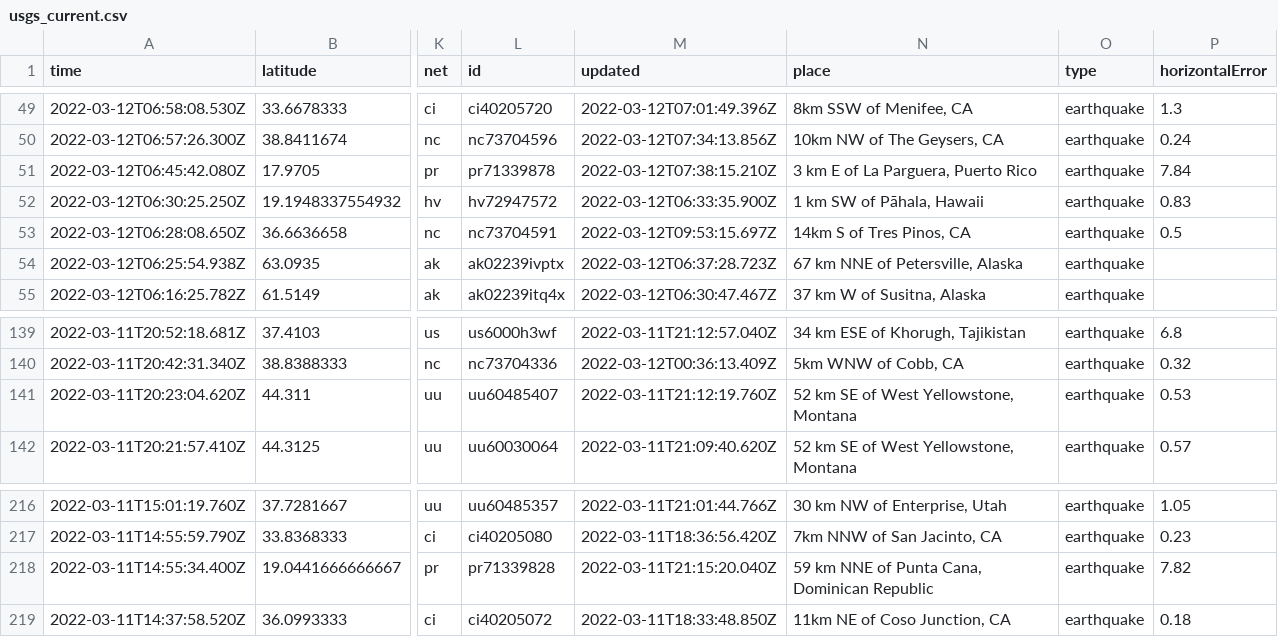
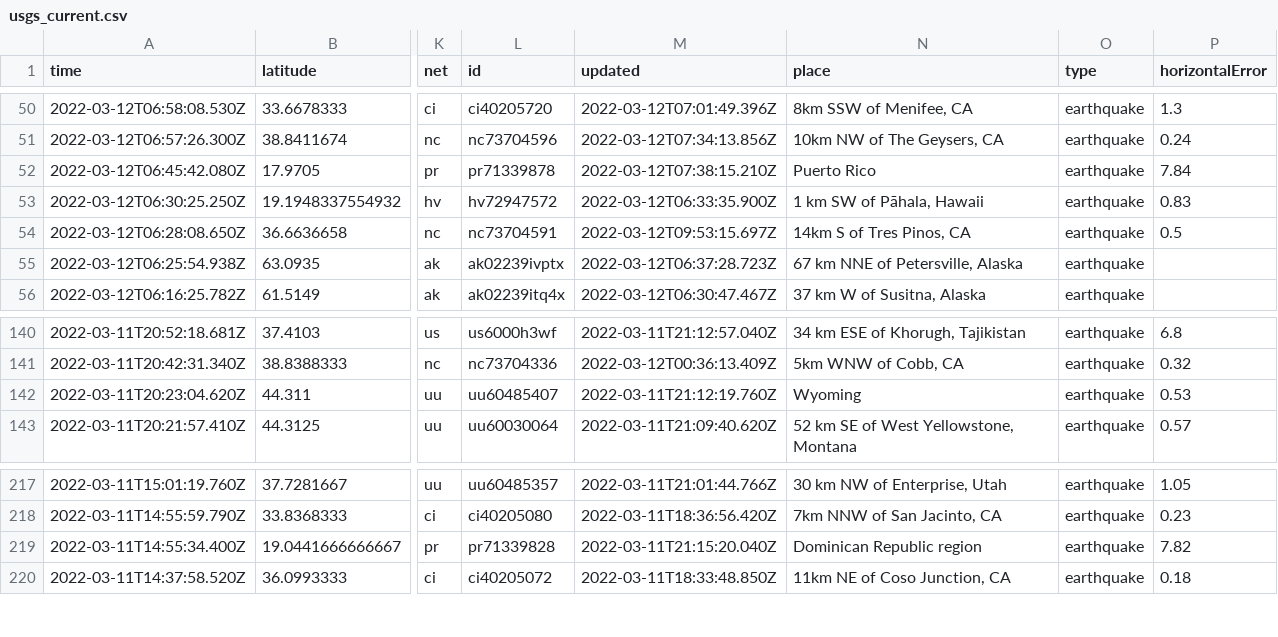
Before and after one commit to Nmargolis/github-action-workshop, a CSV file: usgs_current.csv, drawn as a sheet; only a part is shown, gaps mark what is left out; addresses are those after the commit; the diff covers the shown part only; the diff names each change by its address in the sheet, - before the commit and + after, or states it on an @@ line.

```diff
--- a/usgs_current.csv
+++ b/usgs_current.csv
-N52 (place): 3 km E of La Parguera, Puerto Rico
+N52 (place): Puerto Rico
-N142 (place): 52 km SE of West Yellowstone, Montana
+N142 (place): Wyoming
-N219 (place): 59 km NNE of Punta Cana, Dominican Republic
+N219 (place): Dominican Republic region
```
Also changed, not shown: 1 added row, 1 removed row and 14 edited cells elsewhere in this file, usgs_main.csv.
